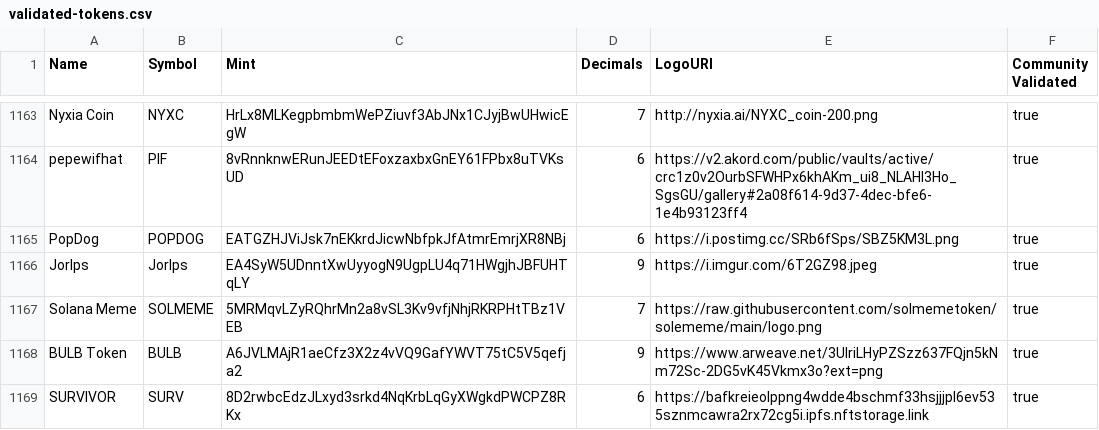
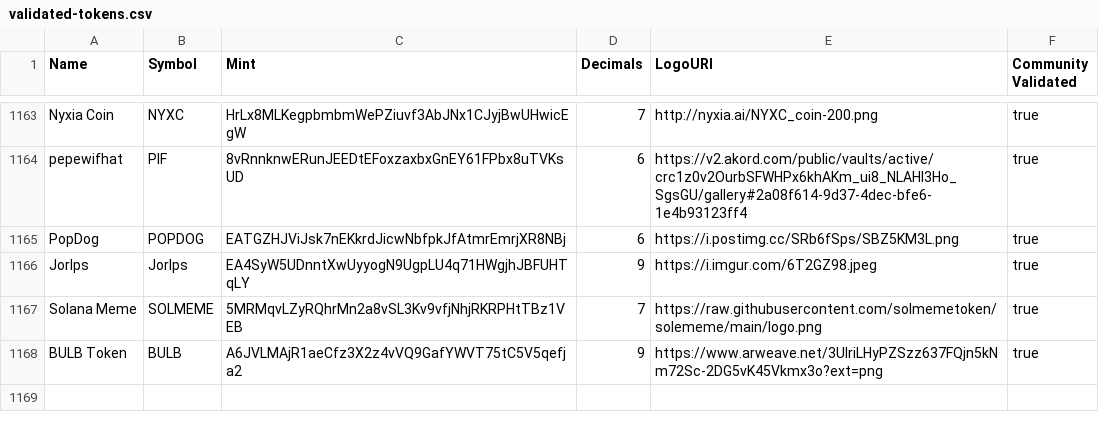
Before and after one commit to jupclusteralerts123/token-list, a CSV file: validated-tokens.csv, drawn as a sheet; only a part is shown, gaps mark what is left out; the diff names each change by its address in the sheet, - before the commit and + after, or states it on an @@ line.

```diff
--- a/validated-tokens.csv
+++ b/validated-tokens.csv
-row 1169: SURVIVOR | SURV | 8D2rwbcEdzJLxyd3srkd4NqKrbLqGyXWgkdPWCPZ8RKx | 6 | https://bafkreieolppng4wdde4bschmf33hsjjjpl6ev535sznmcawra2rx72cg5i.ipfs.nftstorage.link | true
```
